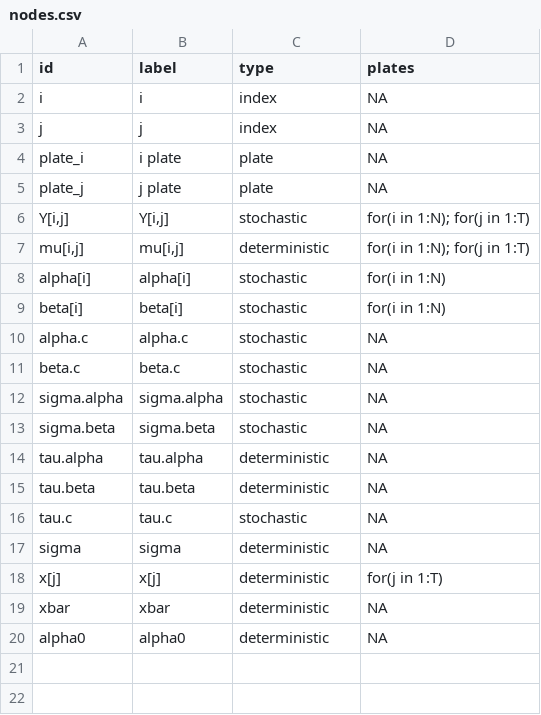
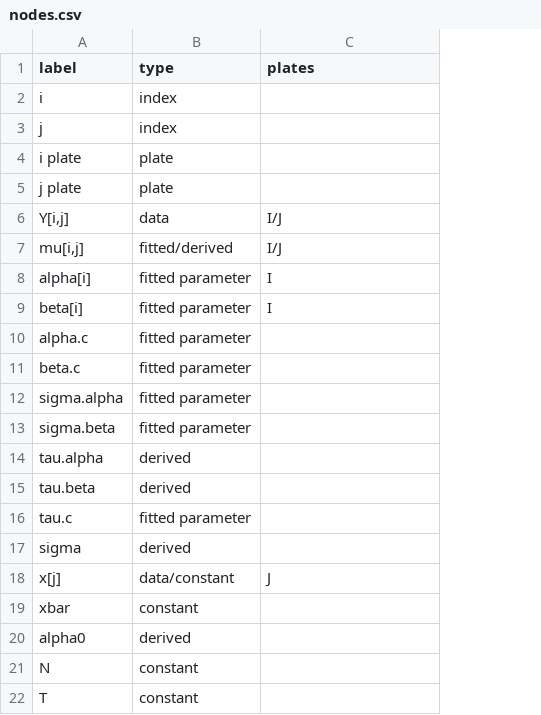
Before and after one commit to nyucel1234/DAGnabit-Documentation, a CSV file: inst/extdata/examples/rats/nodes.csv, drawn as a sheet; removed rows and columns are numbered as before the commit, all else as after; the diff names each change by its address in the sheet, - before the commit and + after, or states it on an @@ line.

Commit message:
Add files via upload

```diff
--- a/inst/extdata/examples/rats/nodes.csv
+++ b/inst/extdata/examples/rats/nodes.csv
-column A (id), rows 2-20: i | j | plate_i | plate_j | Y[i,j] | mu[i,j] | alpha[i] | beta[i] | alpha.c | beta.c | sigma.alpha | sigma.beta | tau.alpha | tau.beta | tau.c | sigma | x[j] | xbar | alpha0
-C2:C5 (plates): NA
+C2:C5 (plates): (empty)
-B6 (type): stochastic
+B6 (type): data
-C6:C7 (plates): for(i in 1:N); for(j in 1:T)
+C6:C7 (plates): I/J
-B7 (type): deterministic
+B7 (type): fitted/derived
-B8:B13 (type): stochastic
+B8:B13 (type): fitted parameter
-C8:C9 (plates): for(i in 1:N)
+C8:C9 (plates): I
-C10:C17 (plates): NA
+C10:C17 (plates): (empty)
-B14:B15 (type): deterministic
+B14:B15 (type): derived
-B16 (type): stochastic
+B16 (type): fitted parameter
-B17 (type): deterministic
+B17 (type): derived
-B18 (type): deterministic
+B18 (type): data/constant
-C18 (plates): for(j in 1:T)
+C18 (plates): J
-B19 (type): deterministic
+B19 (type): constant
-C19:C20 (plates): NA
+C19:C20 (plates): (empty)
-B20 (type): deterministic
+B20 (type): derived
+row 21: N | constant
+row 22: T | constant
```
